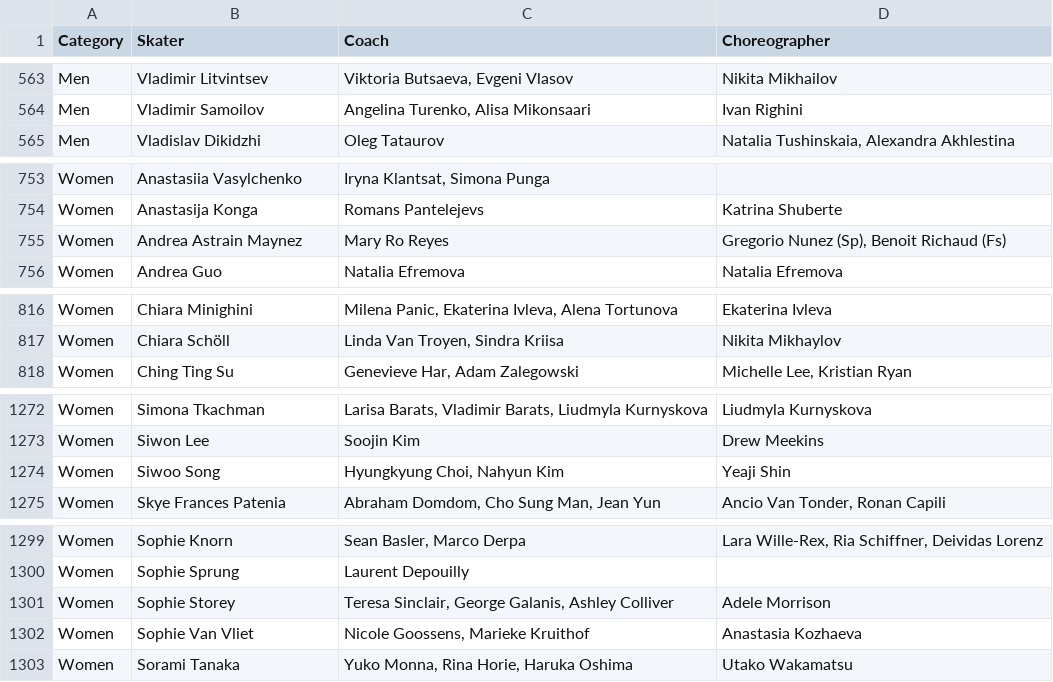
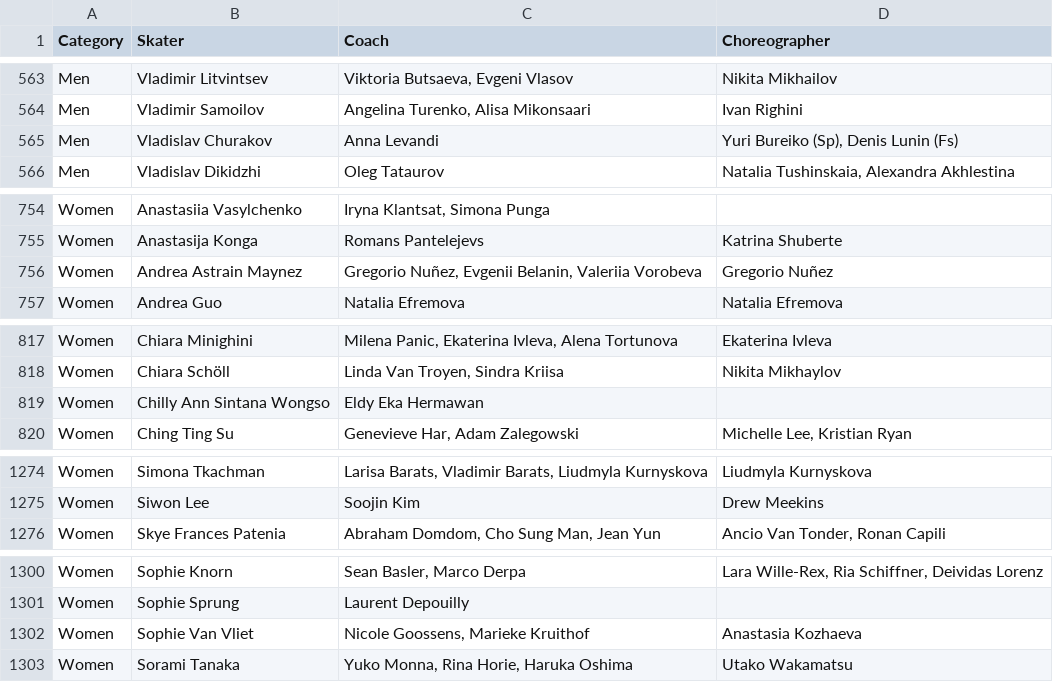
Before and after one commit to edomt/isu-data, a CSV file: data.csv, drawn as a sheet; only a part is shown, gaps mark what is left out; the diff covers the shown part only.

Commit message:
ISU: automated update

```diff
--- a/data.csv
+++ b/data.csv
@@ -564,2 +564,3 @@ Men,Vladimir Litvintsev,"Viktoria Butsaeva, Evgeni Vlasov",Nikita Mikhailov
 Men,Vladimir Samoilov,"Angelina Turenko, Alisa Mikonsaari",Ivan Righini 
+Men,Vladislav Churakov,Anna Levandi,"Yuri Bureiko (Sp), Denis Lunin (Fs)"
 Men,Vladislav Dikidzhi,Oleg Tataurov,"Natalia Tushinskaia, Alexandra Akhlestina"
@@ -754,3 +755,3 @@ Women,Anastasiia Vasylchenko,"Iryna Klantsat, Simona Punga",
 Women,Anastasija Konga,Romans Pantelejevs,Katrina Shuberte
-Women,Andrea Astrain Maynez,Mary Ro Reyes,"Gregorio Nunez (Sp), Benoit Richaud (Fs)"
+Women,Andrea Astrain Maynez,"Gregorio Nuñez, Evgenii Belanin, Valeriia Vorobeva",Gregorio Nuñez
 Women,Andrea Guo,Natalia Efremova ,Natalia Efremova 
@@ -817,2 +818,3 @@ Women,Chiara Minighini,"Milena Panic, Ekaterina Ivleva, Alena Tortunova",Ekateri
 Women,Chiara Schöll,"Linda Van Troyen, Sindra Kriisa",Nikita Mikhaylov 
+Women,Chilly Ann Sintana Wongso,Eldy Eka Hermawan,
 Women,Ching Ting Su,"Genevieve Har, Adam Zalegowski","Michelle Lee, Kristian Ryan"
@@ -1273,3 +1275,2 @@ Women,Simona Tkachman,"Larisa Barats, Vladimir Barats, Liudmyla Kurnyskova",Liud
 Women,Siwon Lee,Soojin Kim,Drew Meekins
-Women,Siwoo Song,"Hyungkyung Choi, Nahyun Kim",Yeaji Shin
 Women,Skye Frances Patenia,"Abraham Domdom, Cho Sung Man, Jean Yun","Ancio Van Tonder, Ronan Capili"
@@ -1300,3 +1301,2 @@ Women,Sophie Knorn,"Sean Basler, Marco Derpa","Lara Wille-Rex, Ria Schiffner, De
 Women,Sophie Sprung,Laurent Depouilly,
-Women,Sophie Storey,"Teresa Sinclair, George Galanis, Ashley Colliver",Adele Morrison
 Women,Sophie Van Vliet,"Nicole Goossens, Marieke Kruithof",Anastasia Kozhaeva
```
Also changed, not shown: 5 edited cells elsewhere in this file.
